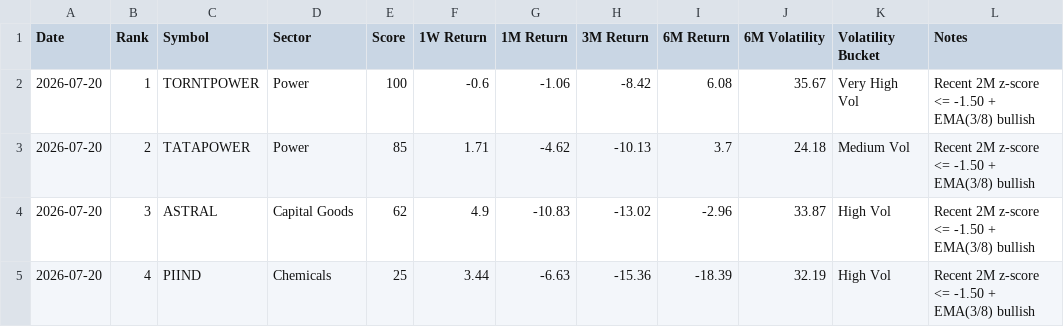
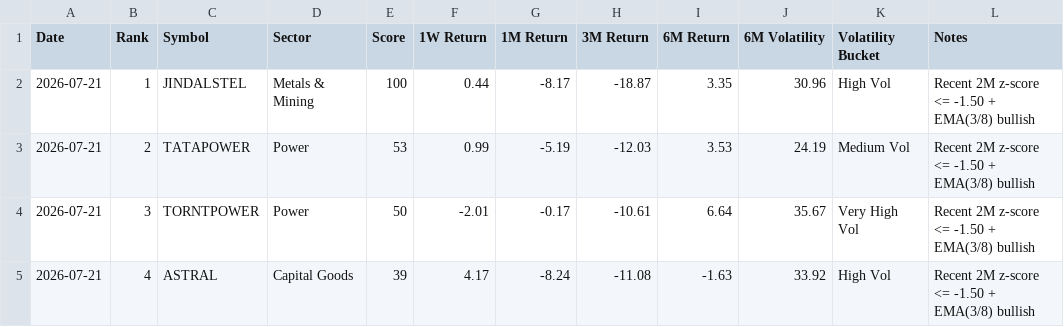
Before and after one commit to lightninbulls-stack/hanush-app, a CSV file: backend/data/range_bound_upside_latest.csv, drawn as a sheet; only a part is shown; the diff covers the shown part only.

```diff
--- a/backend/data/range_bound_upside_latest.csv
+++ b/backend/data/range_bound_upside_latest.csv
@@ -1,5 +1,5 @@
 Date,Rank,Symbol,Sector,Score,1W Return,1M Return,3M Return,6M Return,6M Volatility,Volatility Bucket,Notes
-2026-07-20,1,TORNTPOWER,Power,100,-0.6,-1.06,-8.42,6.08,35.67,Very High Vol,Recent 2M z-score <= -1.50 + EMA(3/8) bullish
-2026-07-20,2,TATAPOWER,Power,85,1.71,-4.62,-10.13,3.7,24.18,Medium Vol,Recent 2M z-score <= -1.50 + EMA(3/8) bullish
-2026-07-20,3,ASTRAL,Capital Goods,62,4.9,-10.83,-13.02,-2.96,33.87,High Vol,Recent 2M z-score <= -1.50 + EMA(3/8) bullish
-2026-07-20,4,PIIND,Chemicals,25,3.44,-6.63,-15.36,-18.39,32.19,High Vol,Recent 2M z-score <= -1.50 + EMA(3/8) bullish
+2026-07-21,1,JINDALSTEL,Metals & Mining,100,0.44,-8.17,-18.87,3.35,30.96,High Vol,Recent 2M z-score <= -1.50 + EMA(3/8) bullish
+2026-07-21,2,TATAPOWER,Power,53,0.99,-5.19,-12.03,3.53,24.19,Medium Vol,Recent 2M z-score <= -1.50 + EMA(3/8) bullish
+2026-07-21,3,TORNTPOWER,Power,50,-2.01,-0.17,-10.61,6.64,35.67,Very High Vol,Recent 2M z-score <= -1.50 + EMA(3/8) bullish
+2026-07-21,4,ASTRAL,Capital Goods,39,4.17,-8.24,-11.08,-1.63,33.92,High Vol,Recent 2M z-score <= -1.50 + EMA(3/8) bullish
```
Also changed, not shown: 2 added rows and 37 edited cells elsewhere in this file, backend/data/range_bound_downside_latest.csv, backend/data/range_bound_snapshot.csv.
